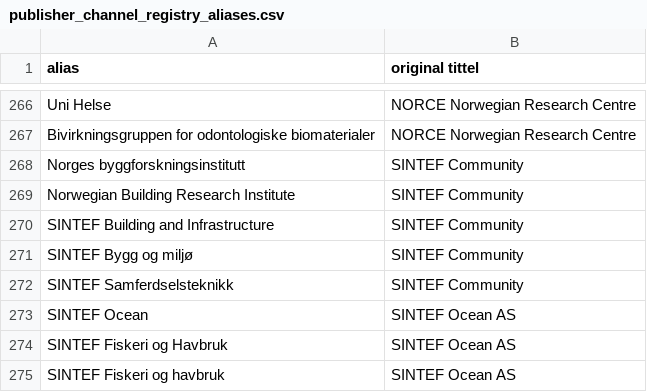
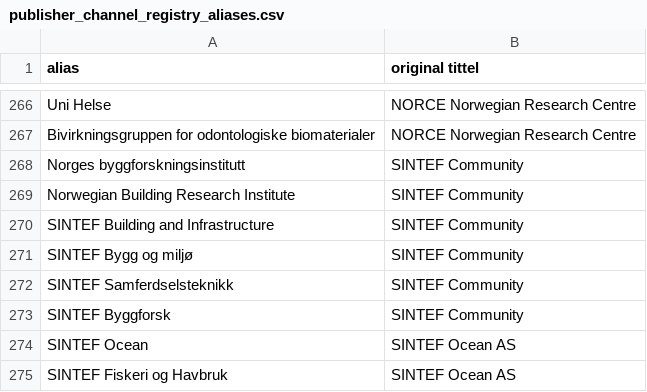
Before and after one commit to BIBSYSDEV/nva-brage-migration, a CSV file: src/main/resources/publisher_channel_registry_aliases.csv, drawn as a sheet; only a part is shown, gaps mark what is left out; the shorter side is filled out with more unchanged rows; the diff names each change by its address in the sheet, - before the commit and + after, or states it on an @@ line.

```diff
--- a/src/main/resources/publisher_channel_registry_aliases.csv
+++ b/src/main/resources/publisher_channel_registry_aliases.csv
+row 273: SINTEF Byggforsk | SINTEF Community
```
Also changed, not shown: src/main/resources/ntnu_publisher_channel_registry_faculties.csv.
